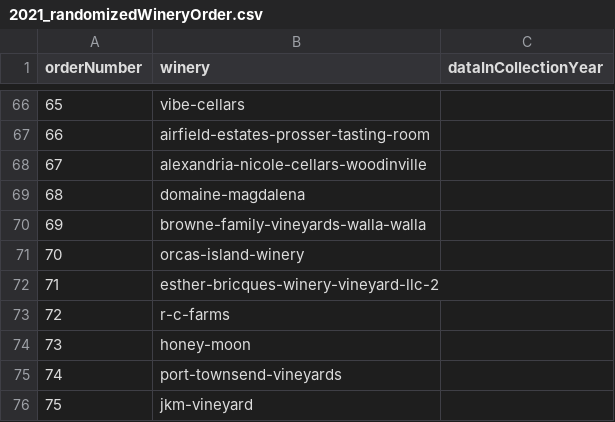
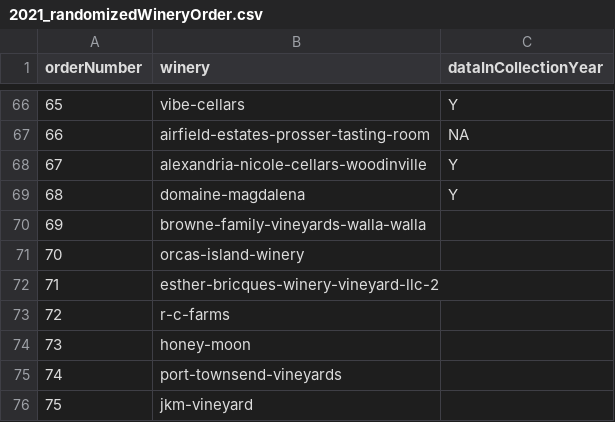
Before and after one commit to lindseymaek/WashingtonWineChemistry, a CSV file: sourceFiles/2021/2021_randomizedWineryOrder.csv, drawn as a sheet; only a part is shown, gaps mark what is left out; the diff covers the shown part only.

Commit message:
add data 2021 6-10

```diff
--- a/sourceFiles/2021/2021_randomizedWineryOrder.csv
+++ b/sourceFiles/2021/2021_randomizedWineryOrder.csv
@@ -66,5 +66,5 @@ orderNumber,winery,dataInCollectionYear
-65,vibe-cellars,
-66,airfield-estates-prosser-tasting-room,
-67,alexandria-nicole-cellars-woodinville,
-68,domaine-magdalena,
+65,vibe-cellars,Y
+66,airfield-estates-prosser-tasting-room,NA
+67,alexandria-nicole-cellars-woodinville,Y
+68,domaine-magdalena,Y
 69,browne-family-vineyards-walla-walla,
```
Also changed, not shown: 27 edited cells elsewhere in this file, 59 other files.
